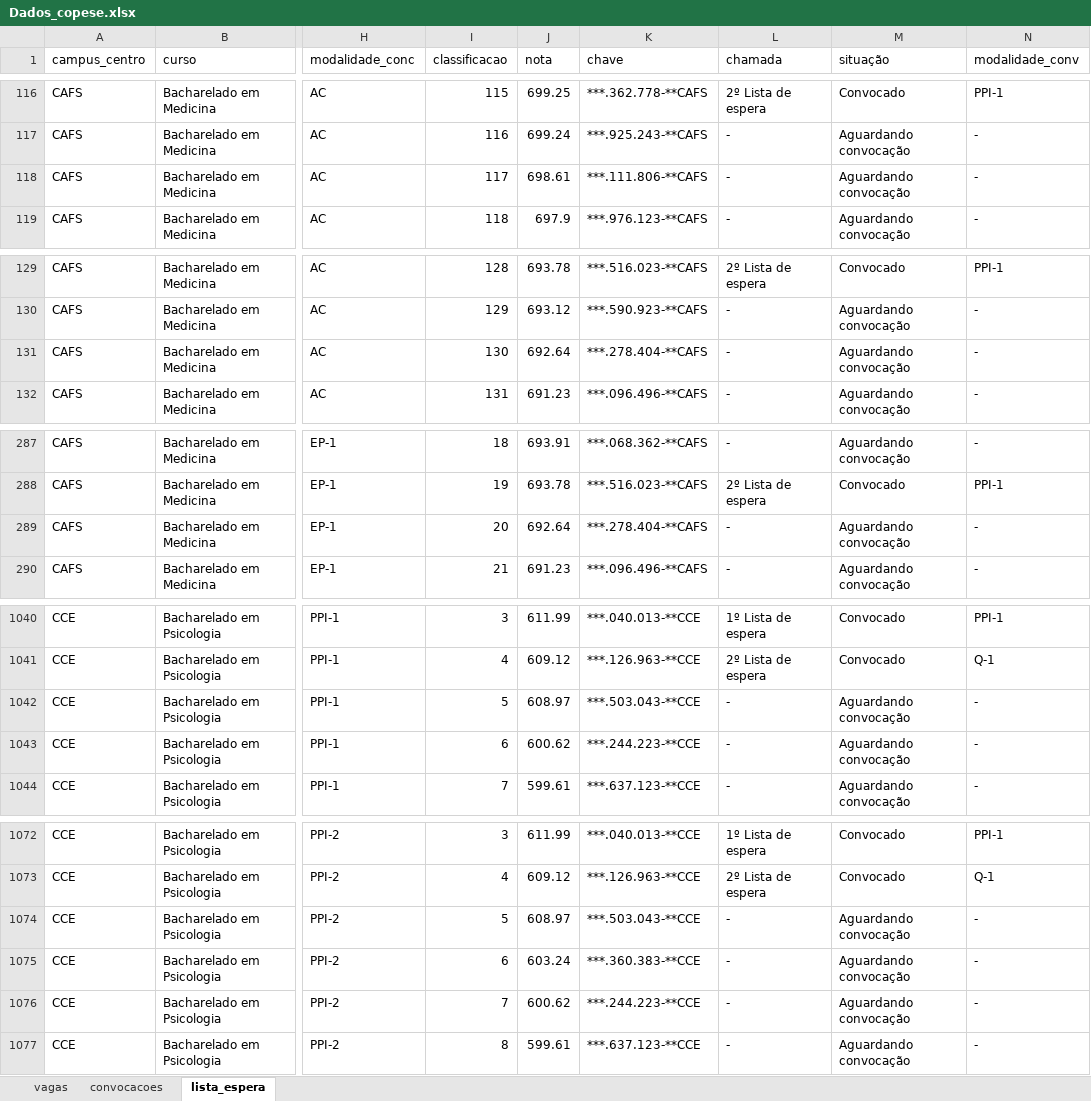
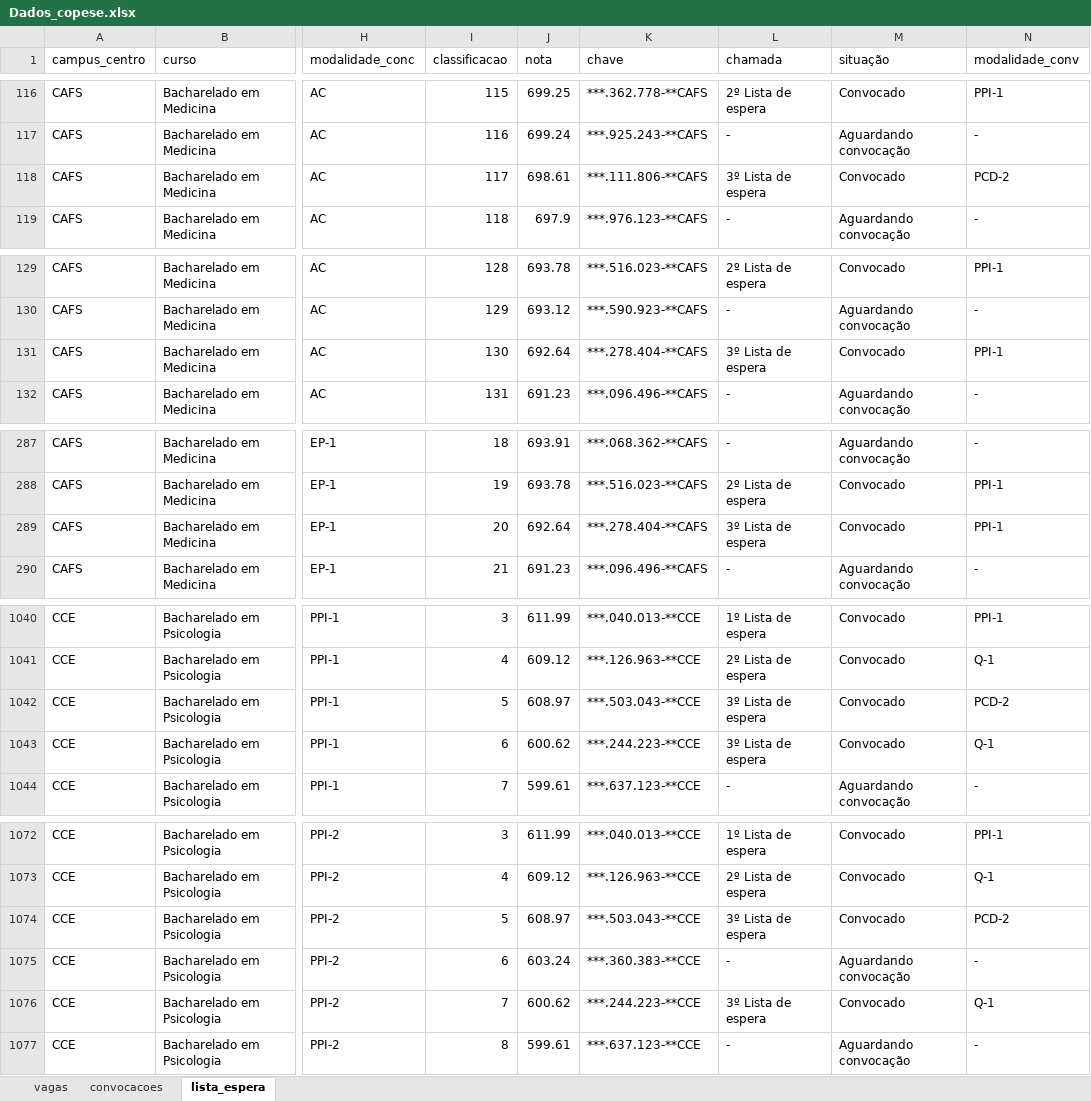
Before and after one commit to lnrddata/copese-ufpi, an Excel workbook: public/Dados_copese.xlsx, sheet lista_espera, drawn as a sheet; only a part is shown, gaps mark what is left out; values as stored, in another font and other column widths than the file's, no borders; the diff covers the shown part only; the diff names each change by its address in the sheet, - before the commit and + after, or states it on an @@ line.

```diff
--- a/public/Dados_copese.xlsx (sheet lista_espera)
+++ b/public/Dados_copese.xlsx (sheet lista_espera)
-L118 (chamada): -
+L118 (chamada): 3º Lista de espera
-M118 (situação): Aguardando convocação
+M118 (situação): Convocado
-N118 (modalidade_conv): -
+N118 (modalidade_conv): PCD-2
-L131 (chamada): -
+L131 (chamada): 3º Lista de espera
-M131 (situação): Aguardando convocação
+M131 (situação): Convocado
-N131 (modalidade_conv): -
+N131 (modalidade_conv): PPI-1
-L289 (chamada): -
+L289 (chamada): 3º Lista de espera
-M289 (situação): Aguardando convocação
+M289 (situação): Convocado
-N289 (modalidade_conv): -
+N289 (modalidade_conv): PPI-1
-L1042:L1043 (chamada): -
+L1042:L1043 (chamada): 3º Lista de espera
-M1042:M1043 (situação): Aguardando convocação
+M1042:M1043 (situação): Convocado
-N1042 (modalidade_conv): -
+N1042 (modalidade_conv): PCD-2
-N1043 (modalidade_conv): -
+N1043 (modalidade_conv): Q-1
-L1074 (chamada): -
+L1074 (chamada): 3º Lista de espera
-M1074 (situação): Aguardando convocação
+M1074 (situação): Convocado
-N1074 (modalidade_conv): -
+N1074 (modalidade_conv): PCD-2
-L1076 (chamada): -
+L1076 (chamada): 3º Lista de espera
-M1076 (situação): Aguardando convocação
+M1076 (situação): Convocado
-N1076 (modalidade_conv): -
+N1076 (modalidade_conv): Q-1
```
Also changed, not shown: 63 edited cells elsewhere in this sheet, sheet convocacoes, sheet vagas, 2 other files.
